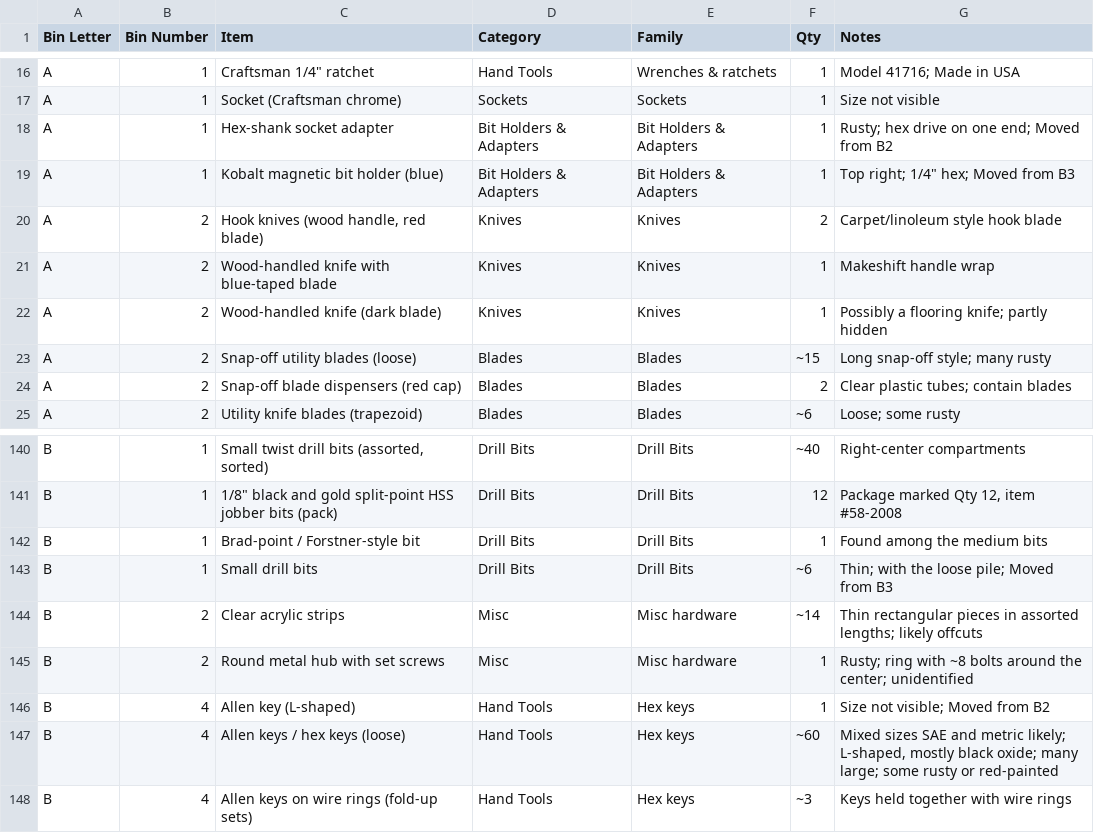
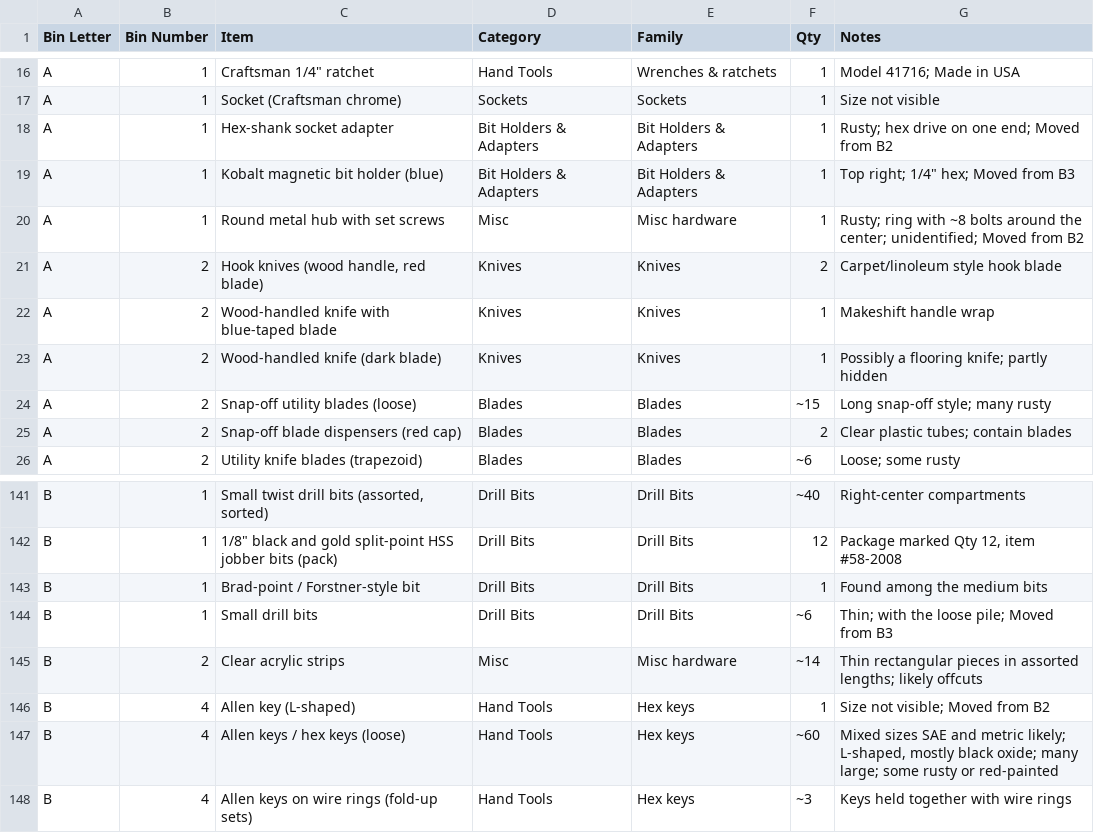
Before and after one commit to rhkim1292/asti-inventory, a CSV file: inventory-detail.csv, drawn as a sheet; only a part is shown, gaps mark what is left out; removed rows and columns are numbered as before the commit, all else as after; the diff names each change by its address in the sheet, - before the commit and + after, or states it on an @@ line.

```diff
--- a/inventory-detail.csv
+++ b/inventory-detail.csv
+row 20: A | 1 | Round metal hub with set screws | Misc | Misc hardware | 1 | Rusty; ring with ~8 bolts around the center; unidentified; Moved from B2
-row 145: B | 2 | Round metal hub with set screws | Misc | Misc hardware | 1 | Rusty; ring with ~8 bolts around the center; unidentified
```
